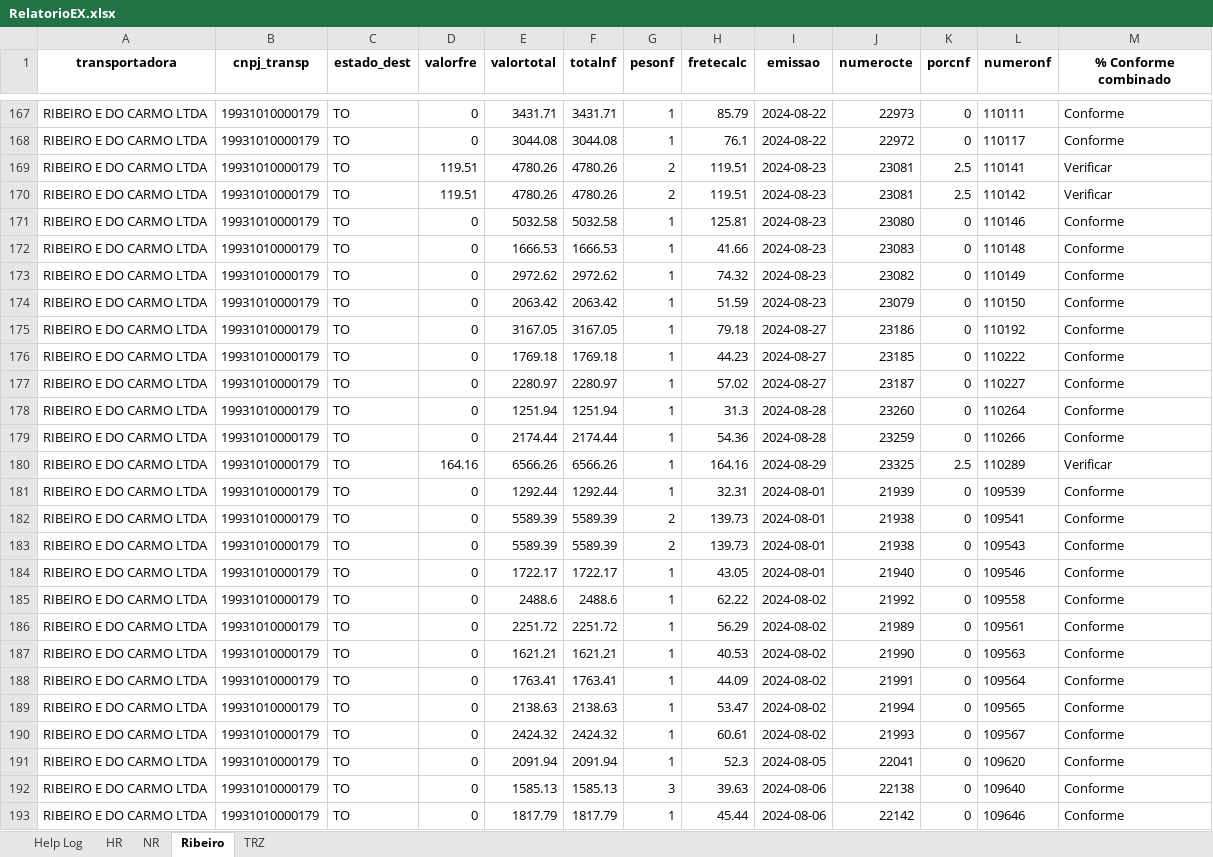
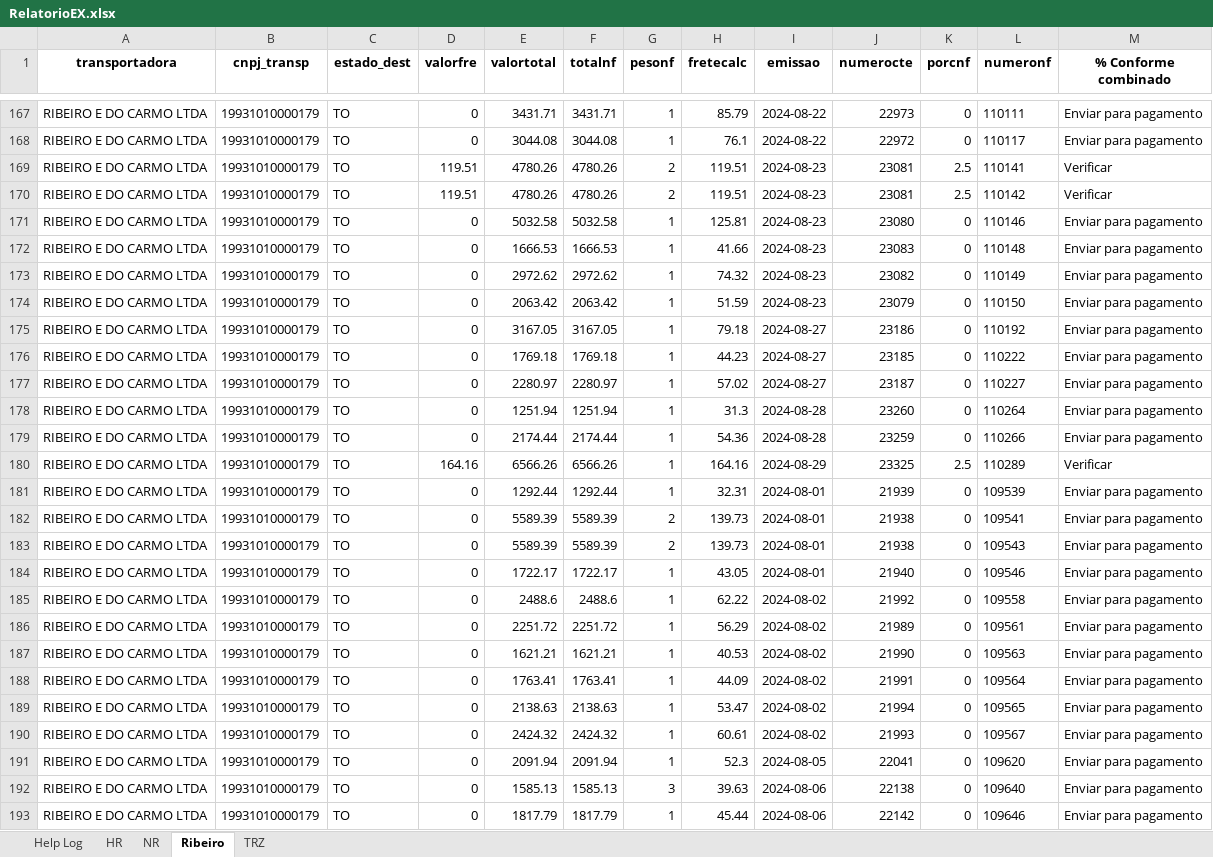
Before and after one commit to DSBG17/ConfereFrete, an Excel workbook: Extrato/RelatorioEX.xlsx, sheet Ribeiro, drawn as a sheet; only a part is shown, gaps mark what is left out; values as stored, in another font and other column widths than the file's, no borders; the diff covers the shown part only; the diff names each change by its address in the sheet, - before the commit and + after, or states it on an @@ line.

```diff
--- a/Extrato/RelatorioEX.xlsx (sheet Ribeiro)
+++ b/Extrato/RelatorioEX.xlsx (sheet Ribeiro)
-M167:M168 (% Conforme combinado): Conforme
+M167:M168 (% Conforme combinado): Enviar para pagamento
-M171:M179 (% Conforme combinado): Conforme
+M171:M179 (% Conforme combinado): Enviar para pagamento
-M181:M193 (% Conforme combinado): Conforme
+M181:M193 (% Conforme combinado): Enviar para pagamento
```
Also changed, not shown: 104 added rows and 109 edited cells elsewhere in this sheet, sheet TRZ, sheet HR, sheet Help Log, sheet NR, 3 other files.
